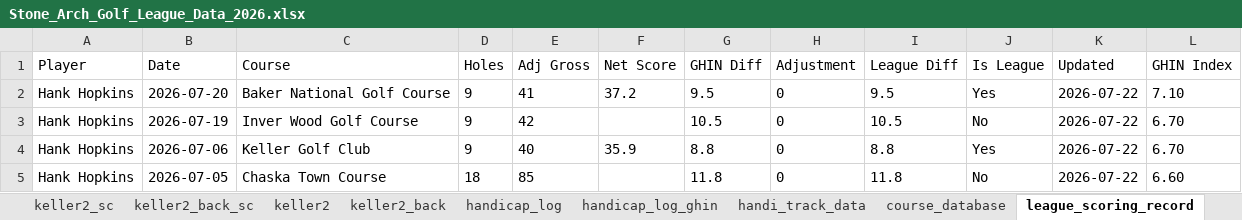
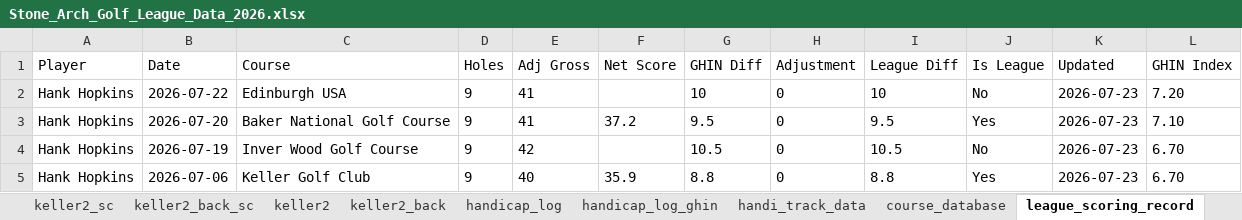
Before and after one commit to hankhopkins/sagl, an Excel workbook: data/Stone_Arch_Golf_League_Data_2026.xlsx, sheet league_scoring_record, drawn as a sheet; only a part is shown; values as stored, in another font and other column widths than the file's, no borders; the diff covers the shown part only; the diff names each change by its address in the sheet, - before the commit and + after, or states it on an @@ line.

```diff
--- a/data/Stone_Arch_Golf_League_Data_2026.xlsx (sheet league_scoring_record)
+++ b/data/Stone_Arch_Golf_League_Data_2026.xlsx (sheet league_scoring_record)
-B2 (Date): 2026-07-20
+B2 (Date): 2026-07-22
-C2 (Course): Baker National Golf Course
+C2 (Course): Edinburgh USA
-F2 (Net Score): 37.2
+F2 (Net Score): (empty)
-G2 (GHIN Diff): 9.5
+G2 (GHIN Diff): 10
-I2 (League Diff): 9.5
+I2 (League Diff): 10
-J2 (Is League): Yes
+J2 (Is League): No
-K2:K5 (Updated): 2026-07-22
+K2:K5 (Updated): 2026-07-23
-L2 (GHIN Index): 7.10
+L2 (GHIN Index): 7.20
-B3 (Date): 2026-07-19
+B3 (Date): 2026-07-20
-C3 (Course): Inver Wood Golf Course
+C3 (Course): Baker National Golf Course
-E3 (Adj Gross): 42
+E3 (Adj Gross): 41
-F3 (Net Score): (empty)
+F3 (Net Score): 37.2
-G3 (GHIN Diff): 10.5
+G3 (GHIN Diff): 9.5
-I3 (League Diff): 10.5
+I3 (League Diff): 9.5
-J3 (Is League): No
+J3 (Is League): Yes
-L3 (GHIN Index): 6.70
+L3 (GHIN Index): 7.10
-B4 (Date): 2026-07-06
+B4 (Date): 2026-07-19
-C4 (Course): Keller Golf Club
+C4 (Course): Inver Wood Golf Course
-E4 (Adj Gross): 40
+E4 (Adj Gross): 42
-F4 (Net Score): 35.9
+F4 (Net Score): (empty)
-G4 (GHIN Diff): 8.8
+G4 (GHIN Diff): 10.5
-I4 (League Diff): 8.8
+I4 (League Diff): 10.5
-J4 (Is League): Yes
+J4 (Is League): No
-B5 (Date): 2026-07-05
+B5 (Date): 2026-07-06
-C5 (Course): Chaska Town Course
+C5 (Course): Keller Golf Club
-D5 (Holes): 18
+D5 (Holes): 9
-E5 (Adj Gross): 85
+E5 (Adj Gross): 40
-F5 (Net Score): (empty)
+F5 (Net Score): 35.9
-G5 (GHIN Diff): 11.8
+G5 (GHIN Diff): 8.8
-I5 (League Diff): 11.8
+I5 (League Diff): 8.8
-J5 (Is League): No
+J5 (Is League): Yes
-L5 (GHIN Index): 6.60
+L5 (GHIN Index): 6.70
```
Also changed, not shown: 1008 edited cells elsewhere in this sheet, sheet handicap_log_ghin, sheet handicap_log, sheet handi_track_data, sheet league_handicap, sheet braemar_sc, sheet keller2_back_sc, 14 more sheets, 1 other file.
